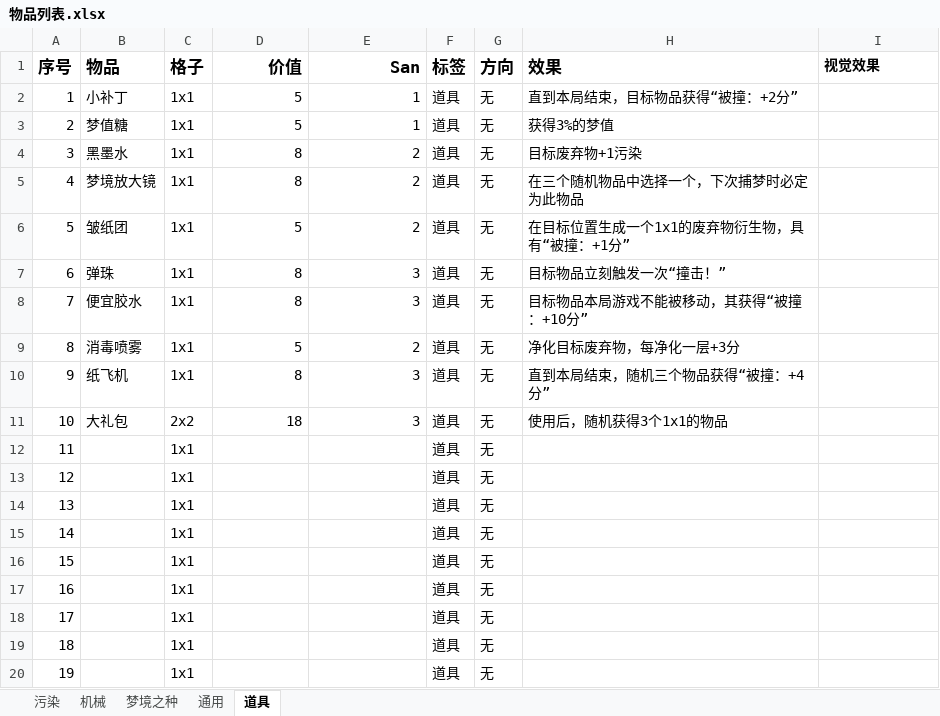
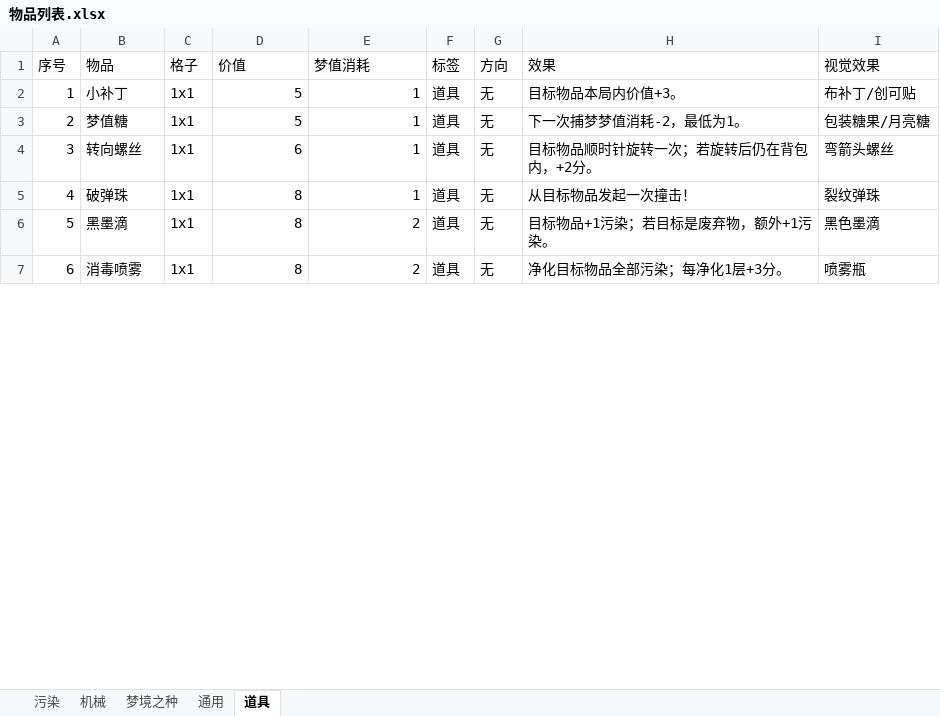
Before and after one commit to xsrkt26/Lost-Fragments, an Excel workbook: spec/Docs/01_Design/CardDesignVersion/物品列表.xlsx, sheet 道具, drawn as a sheet; only a part is shown; values as stored, in another font and other column widths than the file's, no borders; removed rows and columns are numbered as before the commit, all else as after; the diff covers the shown part only; the diff names each change by its address in the sheet, - before the commit and + after, or states it on an @@ line.

Commit message:
Unify design terminology and trim tools

```diff
--- a/spec/Docs/01_Design/CardDesignVersion/物品列表.xlsx (sheet 道具)
+++ b/spec/Docs/01_Design/CardDesignVersion/物品列表.xlsx (sheet 道具)
-A1:I1 bold: on
+A1:I1 bold: off
@@ A1:H1 text size: smaller @@
-D1:E1 alignment: right
+D1:E1 alignment: left
-E1: San
+E1: 梦值消耗
-H2 (效果): 直到本局结束，目标物品获得“被撞：+2分”
+H2 (效果): 目标物品本局内价值+3。
-I2 (视觉效果): (empty)
+I2 (视觉效果): 布补丁/创可贴
-H3 (效果): 获得3%的梦值
+H3 (效果): 下一次捕梦梦值消耗-2，最低为1。
-I3 (视觉效果): (empty)
+I3 (视觉效果): 包装糖果/月亮糖
+row 4: 3 | 转向螺丝 | 1x1 | 6 | 1 | 道具 | 无 | 目标物品顺时针旋转一次；若旋转后仍在背包内，+2分。 | 弯箭头螺丝
+row 5: 4 | 破弹珠 | 1x1 | 8 | 1 | 道具 | 无 | 从目标物品发起一次撞击！ | 裂纹弹珠
@@ column A (序号) renumbered between rows 6 and 7 @@
-B6 (物品): 黑墨水
+B6 (物品): 黑墨滴
-H6 (效果): 目标废弃物+1污染
+H6 (效果): 目标物品+1污染；若目标是废弃物，额外+1污染。
-I6 (视觉效果): (empty)
+I6 (视觉效果): 黑色墨滴
-row 5: 4 | 梦境放大镜 | 1x1 | 8 | 2 | 道具 | 无 | 在三个随机物品中选择一个，下次捕梦时必定为此物品
-row 6: 5 | 皱纸团 | 1x1 | 5 | 2 | 道具 | 无 | 在目标位置生成一个1x1的废弃物衍生物，具有“被撞：+1分”
-row 7: 6 | 弹珠 | 1x1 | 8 | 3 | 道具 | 无 | 目标物品立刻触发一次“撞击！”
-row 8: 7 | 便宜胶水 | 1x1 | 8 | 3 | 道具 | 无 | 目标物品本局游戏不能被移动，其获得“被撞：+10分”
-D7 (价值): 5
+D7 (价值): 8
-H7 (效果): 净化目标废弃物，每净化一层+3分
+H7 (效果): 净化目标物品全部污染；每净化1层+3分。
-I7 (视觉效果): (empty)
+I7 (视觉效果): 喷雾瓶
-row 10: 9 | 纸飞机 | 1x1 | 8 | 3 | 道具 | 无 | 直到本局结束，随机三个物品获得“被撞：+4分”
-row 11: 10 | 大礼包 | 2x2 | 18 | 3 | 道具 | 无 | 使用后，随机获得3个1x1的物品
-row 12: 11 |  | 1x1 |  |  | 道具 | 无
-row 13: 12 |  | 1x1 |  |  | 道具 | 无
-row 14: 13 |  | 1x1 |  |  | 道具 | 无
-row 15: 14 |  | 1x1 |  |  | 道具 | 无
-row 16: 15 |  | 1x1 |  |  | 道具 | 无
-row 17: 16 |  | 1x1 |  |  | 道具 | 无
-row 18: 17 |  | 1x1 |  |  | 道具 | 无
-row 19: 18 |  | 1x1 |  |  | 道具 | 无
-row 20: 19 |  | 1x1 |  |  | 道具 | 无
```
Also changed, not shown: 9 added rows and 11 removed rows elsewhere in this sheet, sheet 机械, sheet 梦境之种, sheet 污染, sheet 通用, spec/Docs/01_Design/OrnamentDesignVersion/饰品列表.xlsx, 15 other files.
